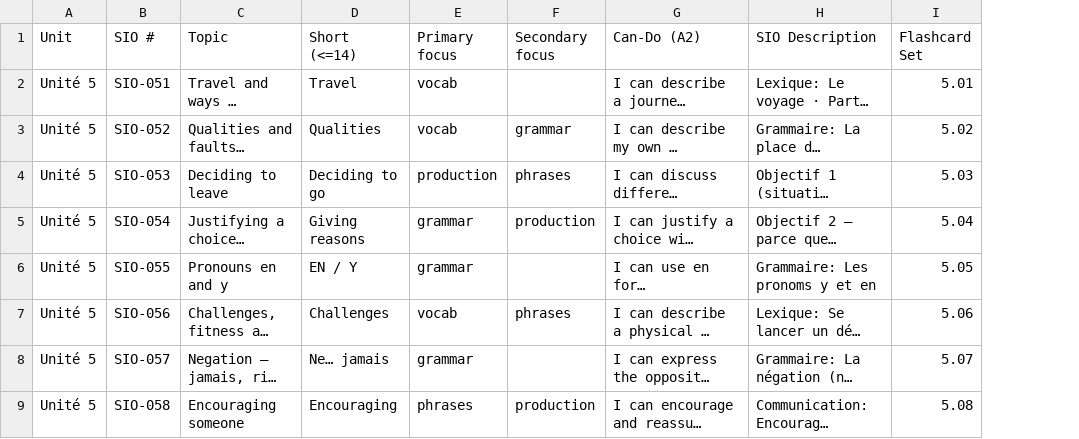
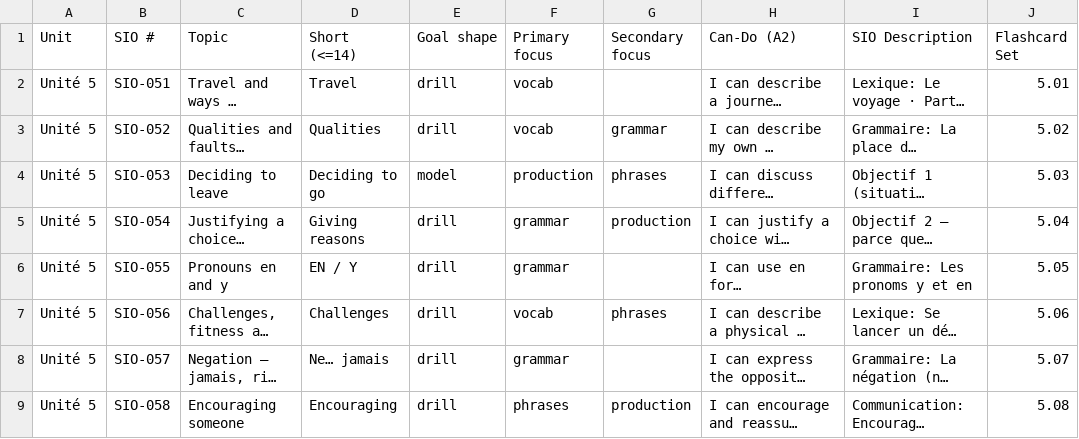
Before and after one commit to frenchprof/fluoduo, a CSV file: docs/handoff/ATELIER_A2_SIOs_v1.csv, drawn as a sheet; only a part is shown; long unchanged cells end in …; the diff names each change by its address in the sheet, - before the commit and + after, or states it on an @@ line.

```diff
--- a/docs/handoff/ATELIER_A2_SIOs_v1.csv
+++ b/docs/handoff/ATELIER_A2_SIOs_v1.csv
+column E (Goal shape), rows 2-9: drill | drill | model | drill | drill | drill | drill | drill
```
Also changed, not shown: 2 other files.
